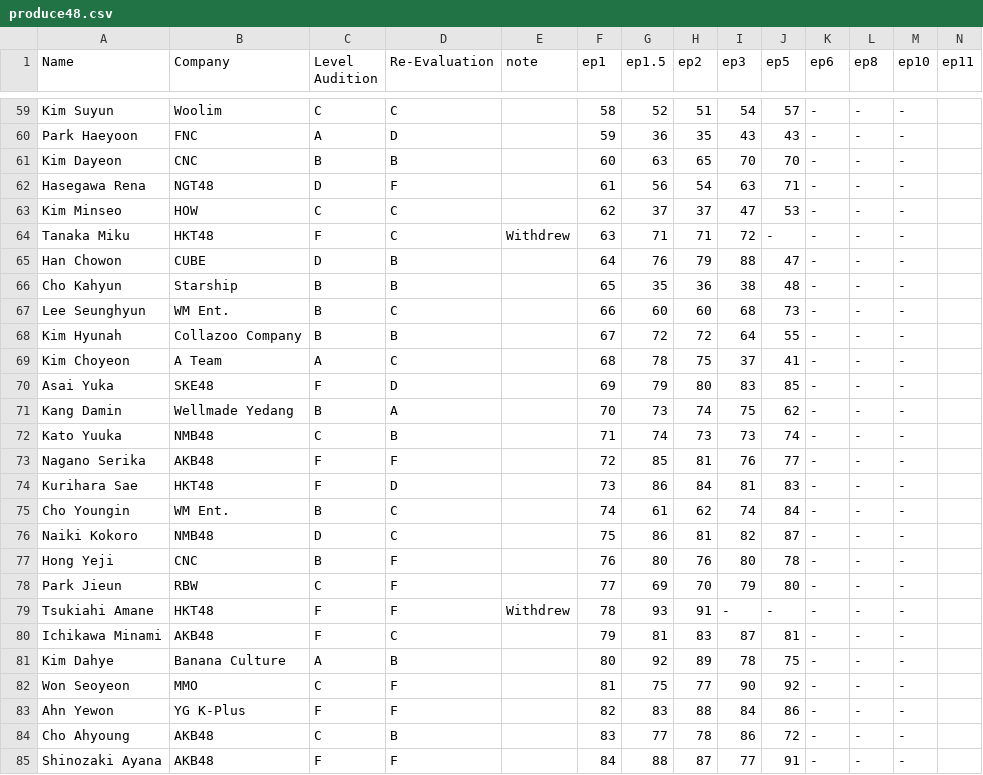
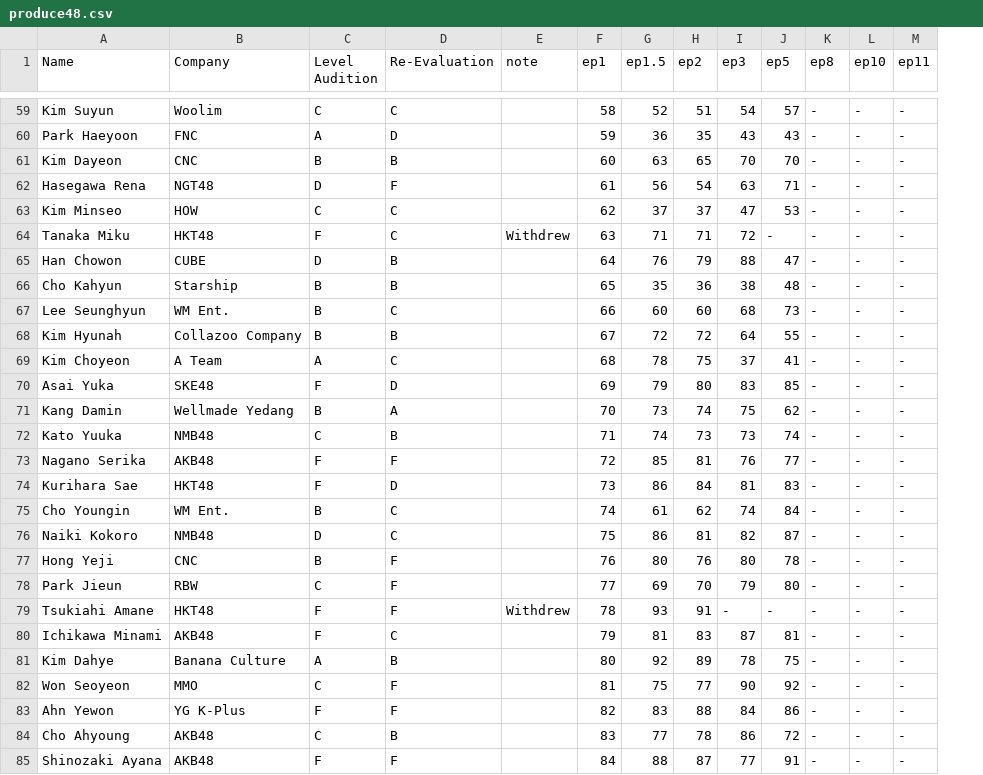
Before and after one commit to danyx50/p48ranking, a CSV file: produce48.csv, drawn as a sheet; only a part is shown, gaps mark what is left out; removed rows and columns are numbered as before the commit, all else as after; the diff covers the shown part only; the diff names each change by its address in the sheet, - before the commit and + after, or states it on an @@ line.

```diff
--- a/produce48.csv
+++ b/produce48.csv
-column K (ep6), rows 59-85: all -
-M59:M85 (ep11): (empty)
+M59:M85 (ep11): -
```
Also changed, not shown: 48 edited cells elsewhere in this file.
